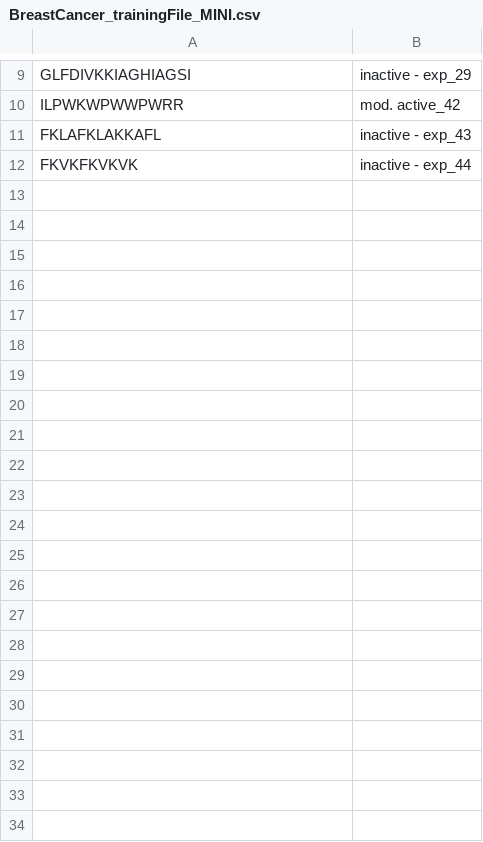
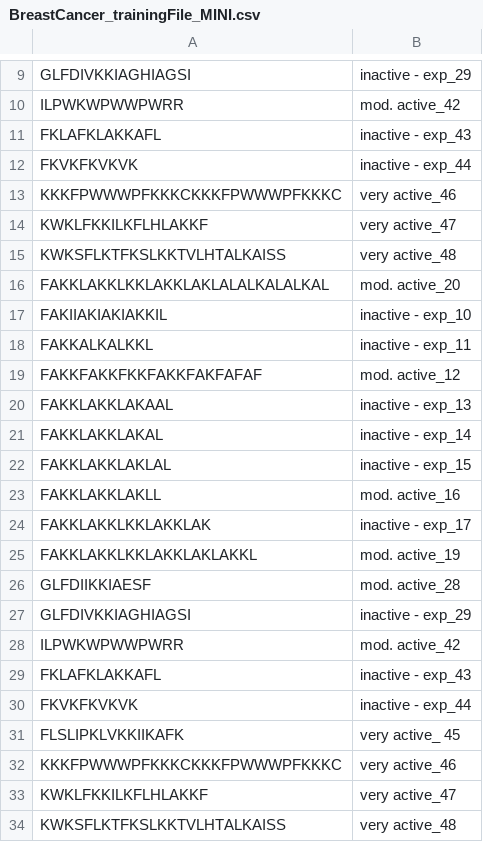
Before and after one commit to prajwalpraveen97/neocortexapi, a CSV file: MyProjectWork/SequenceLearningExperiments/SequenceLearningExperiments/TrainingFiles/CancerSequenceClassification/BreastCancer_trainingFile_MINI.csv, drawn as a sheet; only a part is shown, gaps mark what is left out.

Commit message:
Training File Updated With More Number Of Values

```diff
--- a/MyProjectWork/SequenceLearningExperiments/SequenceLearningExperiments/TrainingFiles/CancerSequenceClassification/BreastCancer_trainingFile_MINI.csv
+++ b/MyProjectWork/SequenceLearningExperiments/SequenceLearningExperiments/TrainingFiles/CancerSequenceClassification/BreastCancer_trainingFile_MINI.csv
@@ -12 +12,23 @@ FKLAFKLAKKAFL,inactive - exp_43
 FKVKFKVKVK, inactive - exp_44
+KKKFPWWWPFKKKCKKKFPWWWPFKKKC,very active_46
+KWKLFKKILKFLHLAKKF,very active_47
+KWKSFLKTFKSLKKTVLHTALKAISS,very active_48
+FAKKLAKKLKKLAKKLAKLALALKALALKAL,mod. active_20
+FAKIIAKIAKIAKKIL,inactive - exp_10
+FAKKALKALKKL,inactive - exp_11
+FAKKFAKKFKKFAKKFAKFAFAF,mod. active_12
+FAKKLAKKLAKAAL,inactive - exp_13
+FAKKLAKKLAKAL,inactive - exp_14
+FAKKLAKKLAKLAL,inactive - exp_15
+FAKKLAKKLAKLL,mod. active_16
+FAKKLAKKLKKLAKKLAK,inactive - exp_17
+FAKKLAKKLKKLAKKLAKLAKKL,mod. active_19
+GLFDIIKKIAESF,mod. active_28
+GLFDIVKKIAGHIAGSI,inactive - exp_29
+ILPWKWPWWPWRR,mod. active_42
+FKLAFKLAKKAFL,inactive - exp_43
+FKVKFKVKVK, inactive - exp_44
+FLSLIPKLVKKIIKAFK,very active_ 45
+KKKFPWWWPFKKKCKKKFPWWWPFKKKC,very active_46
+KWKLFKKILKFLHLAKKF,very active_47
+KWKSFLKTFKSLKKTVLHTALKAISS,very active_48
```
